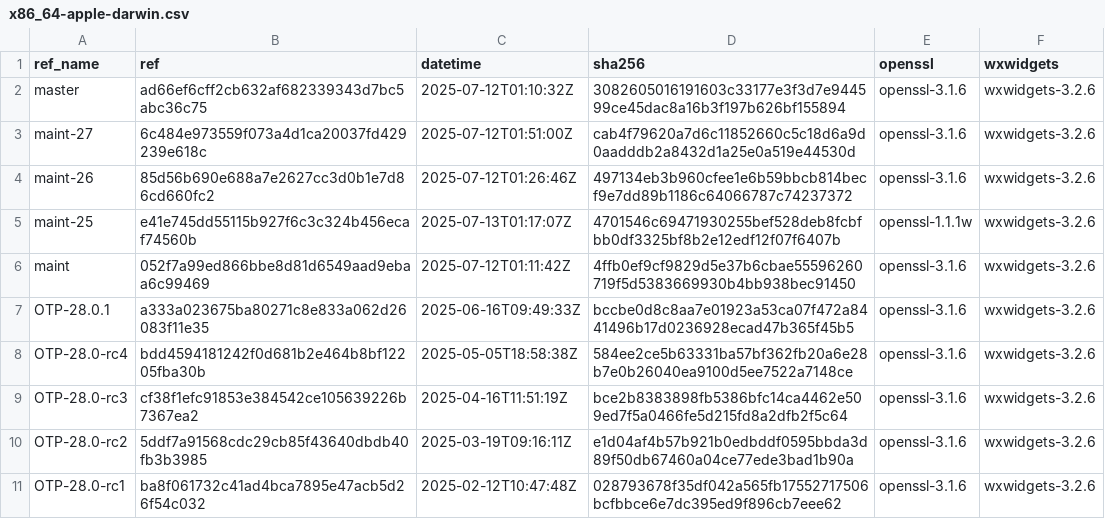
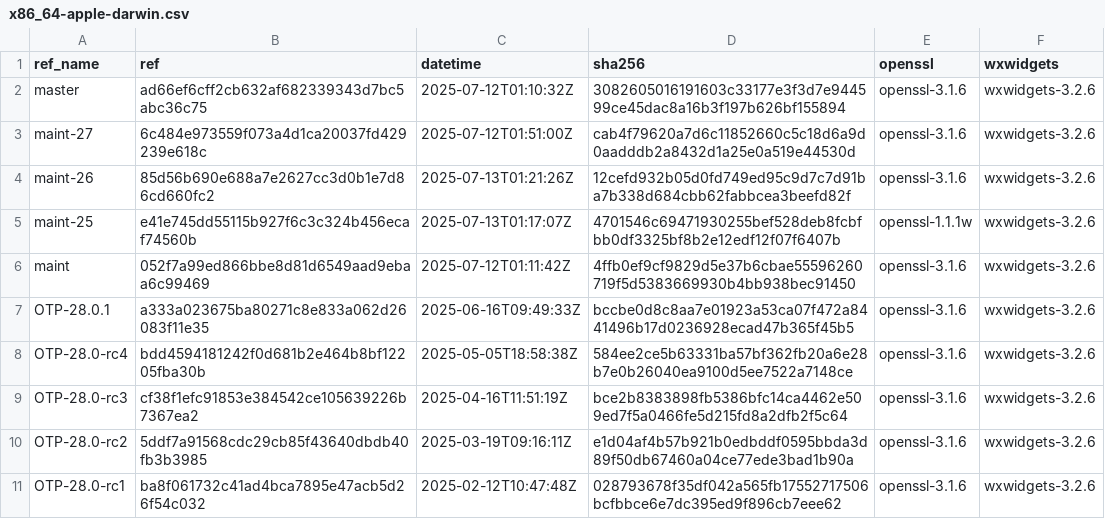
Before and after one commit to paulo-ferraz-oliveira/otp_builds, a CSV file: builds/x86_64-apple-darwin.csv, drawn as a sheet; only a part is shown.

```diff
--- a/builds/x86_64-apple-darwin.csv
+++ b/builds/x86_64-apple-darwin.csv
@@ -3,3 +3,3 @@ master,ad66ef6cff2cb632af682339343d7bc5abc36c75,2025-07-12T01:10:32Z,30826050161
 maint-27,6c484e973559f073a4d1ca20037fd429239e618c,2025-07-12T01:51:00Z,cab4f79620a7d6c11852660c5c18d6a9d0aadddb2a8432d1a25e0a519e44530d,openssl-3.1.6,wxwidgets-3.2.6
-maint-26,85d56b690e688a7e2627cc3d0b1e7d86cd660fc2,2025-07-12T01:26:46Z,497134eb3b960cfee1e6b59bbcb814becf9e7dd89b1186c64066787c74237372,openssl-3.1.6,wxwidgets-3.2.6
+maint-26,85d56b690e688a7e2627cc3d0b1e7d86cd660fc2,2025-07-13T01:21:26Z,12cefd932b05d0fd749ed95c9d7c7d91ba7b338d684cbb62fabbcea3beefd82f,openssl-3.1.6,wxwidgets-3.2.6
 maint-25,e41e745dd55115b927f6c3c324b456ecaf74560b,2025-07-13T01:17:07Z,4701546c69471930255bef528deb8fcbfbb0df3325bf8b2e12edf12f07f6407b,openssl-1.1.1w,wxwidgets-3.2.6
```
